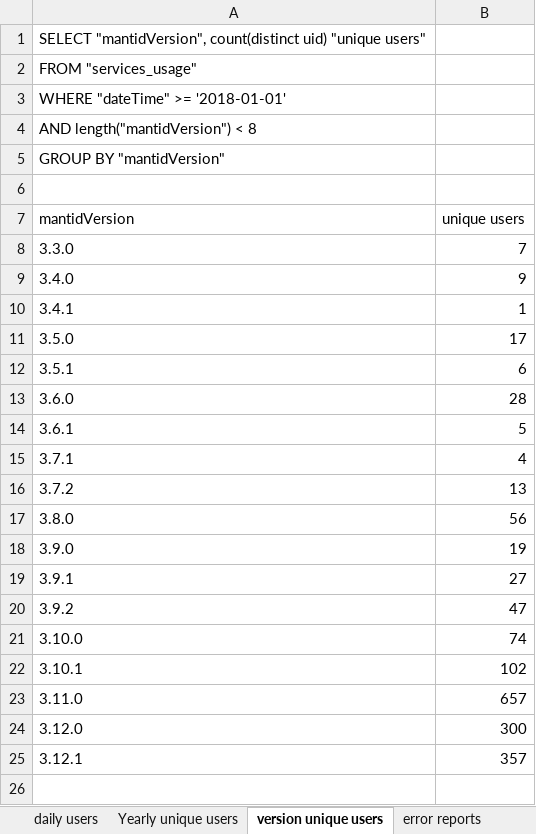
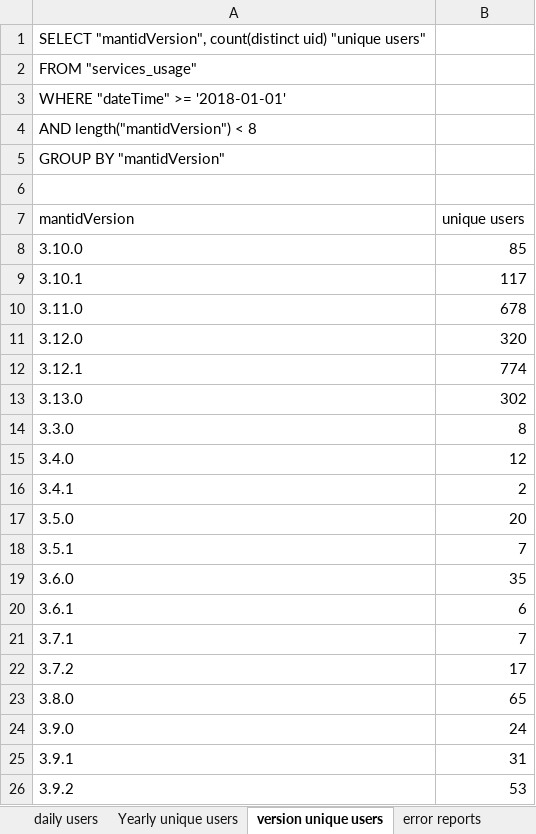
Before and after one commit to mantidproject/documents, an Excel workbook: Project-Management/PMB/Usage and error reporting stats.xlsx, sheet version unique users, drawn as a sheet; values as stored, in another font and other column widths than the file's, no cell formats; charts and pictures not drawn; removed rows and columns are numbered as before the commit, all else as after; the diff names each change by its address in the sheet, - before the commit and + after, or states it on an @@ line.

```diff
--- a/Project-Management/PMB/Usage and error reporting stats.xlsx (sheet version unique users)
+++ b/Project-Management/PMB/Usage and error reporting stats.xlsx (sheet version unique users)
+row 8: 3.10.0 | 85
+row 9: 3.10.1 | 117
+row 10: 3.11.0 | 678
+row 11: 3.12.0 | 320
+row 12: 3.12.1 | 774
+row 13: 3.13.0 | 302
-B14 (unique users): 7
+B14 (unique users): 8
-B15 (unique users): 9
+B15 (unique users): 12
-B16 (unique users): 1
+B16 (unique users): 2
-B17 (unique users): 17
+B17 (unique users): 20
-B18 (unique users): 6
+B18 (unique users): 7
-B19 (unique users): 28
+B19 (unique users): 35
-B20 (unique users): 5
+B20 (unique users): 6
-B21 (unique users): 4
+B21 (unique users): 7
-B22 (unique users): 13
+B22 (unique users): 17
-B23 (unique users): 56
+B23 (unique users): 65
-B24 (unique users): 19
+B24 (unique users): 24
-B25 (unique users): 27
+B25 (unique users): 31
-B26 (unique users): 47
+B26 (unique users): 53
-row 21: 3.10.0 | 74
-row 22: 3.10.1 | 102
-row 23: 3.11.0 | 657
-row 24: 3.12.0 | 300
-row 25: 3.12.1 | 357
```
Also changed, not shown: sheet daily users, sheet error reports, sheet Yearly unique users, cell formats, charts or pictures, 2 other files.
